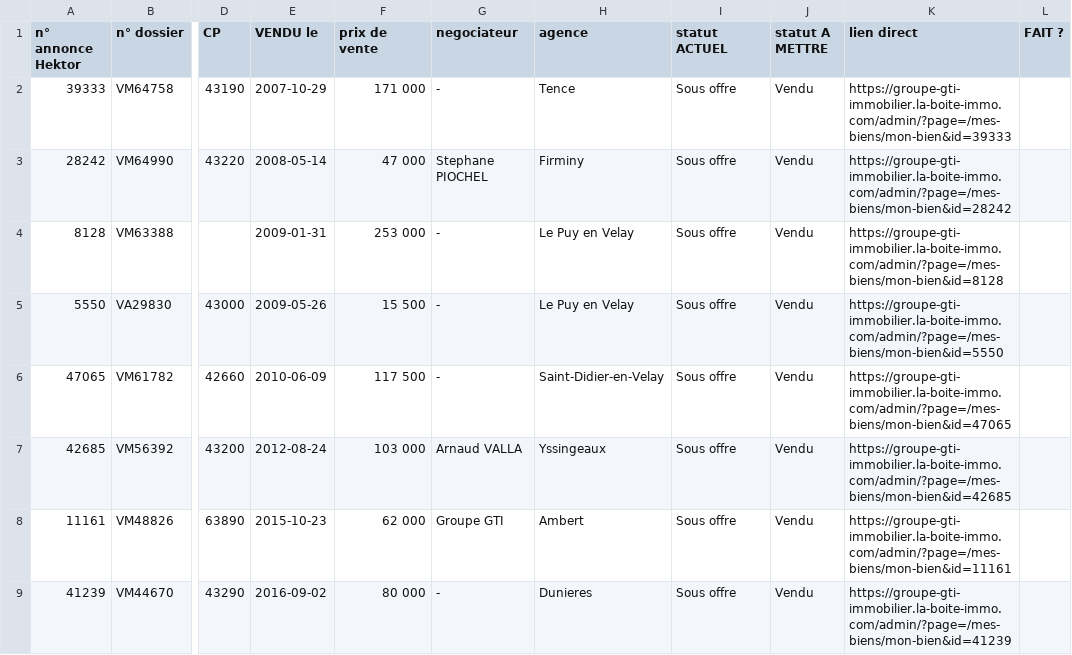
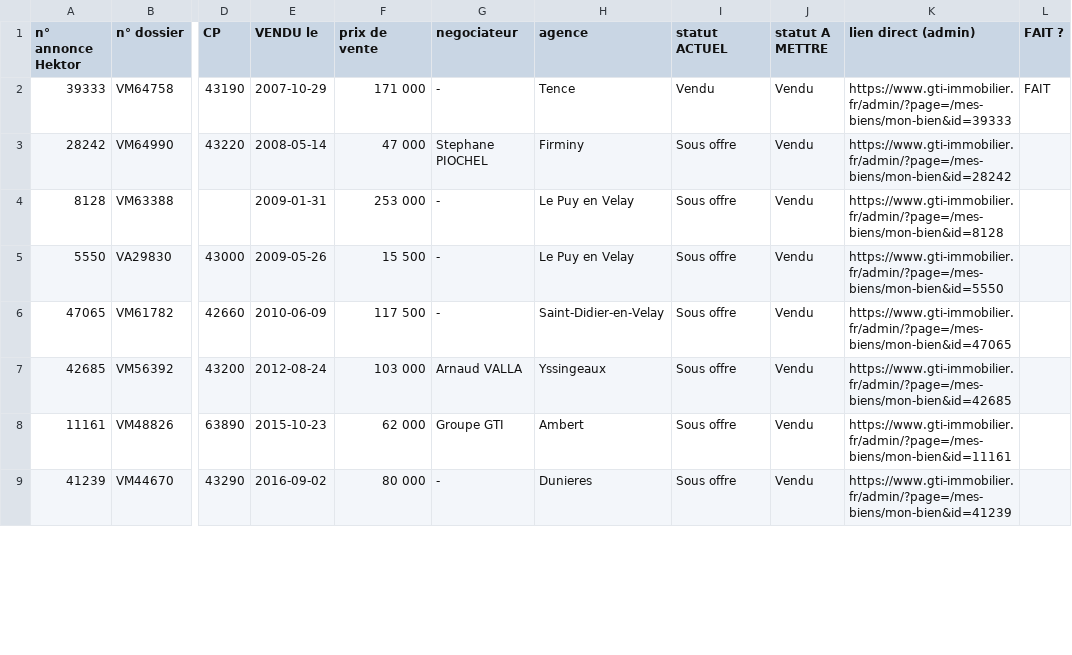
Before and after one commit to GTIImmo/Groupe-GTI, a CSV file: notice/A_CORRIGER_STATUT_VENDU_2026-11-13.csv, drawn as a sheet; only a part is shown, gaps mark what is left out; the diff covers the shown part only; the diff names each change by its address in the sheet, - before the commit and + after, or states it on an @@ line.

```diff
--- a/notice/A_CORRIGER_STATUT_VENDU_2026-11-13.csv
+++ b/notice/A_CORRIGER_STATUT_VENDU_2026-11-13.csv
-K1: lien direct
+K1: lien direct (admin)
-I2 (statut ACTUEL): Sous offre
+I2 (statut ACTUEL): Vendu
-K2 (lien direct (admin)): https://groupe-gti-immobilier.la-boite-immo.com/admin/?page=/mes-biens/mon-bien&id=39333
+K2 (lien direct (admin)): https://www.gti-immobilier.fr/admin/?page=/mes-biens/mon-bien&id=39333
-L2 (FAIT ?): (empty)
+L2 (FAIT ?): FAIT
-K3 (lien direct (admin)): https://groupe-gti-immobilier.la-boite-immo.com/admin/?page=/mes-biens/mon-bien&id=28242
+K3 (lien direct (admin)): https://www.gti-immobilier.fr/admin/?page=/mes-biens/mon-bien&id=28242
-K4 (lien direct (admin)): https://groupe-gti-immobilier.la-boite-immo.com/admin/?page=/mes-biens/mon-bien&id=8128
+K4 (lien direct (admin)): https://www.gti-immobilier.fr/admin/?page=/mes-biens/mon-bien&id=8128
-K5 (lien direct (admin)): https://groupe-gti-immobilier.la-boite-immo.com/admin/?page=/mes-biens/mon-bien&id=5550
+K5 (lien direct (admin)): https://www.gti-immobilier.fr/admin/?page=/mes-biens/mon-bien&id=5550
-K6 (lien direct (admin)): https://groupe-gti-immobilier.la-boite-immo.com/admin/?page=/mes-biens/mon-bien&id=47065
+K6 (lien direct (admin)): https://www.gti-immobilier.fr/admin/?page=/mes-biens/mon-bien&id=47065
-K7 (lien direct (admin)): https://groupe-gti-immobilier.la-boite-immo.com/admin/?page=/mes-biens/mon-bien&id=42685
+K7 (lien direct (admin)): https://www.gti-immobilier.fr/admin/?page=/mes-biens/mon-bien&id=42685
-K8 (lien direct (admin)): https://groupe-gti-immobilier.la-boite-immo.com/admin/?page=/mes-biens/mon-bien&id=11161
+K8 (lien direct (admin)): https://www.gti-immobilier.fr/admin/?page=/mes-biens/mon-bien&id=11161
-K9 (lien direct (admin)): https://groupe-gti-immobilier.la-boite-immo.com/admin/?page=/mes-biens/mon-bien&id=41239
+K9 (lien direct (admin)): https://www.gti-immobilier.fr/admin/?page=/mes-biens/mon-bien&id=41239
```
Also changed, not shown: 7 edited cells elsewhere in this file.
